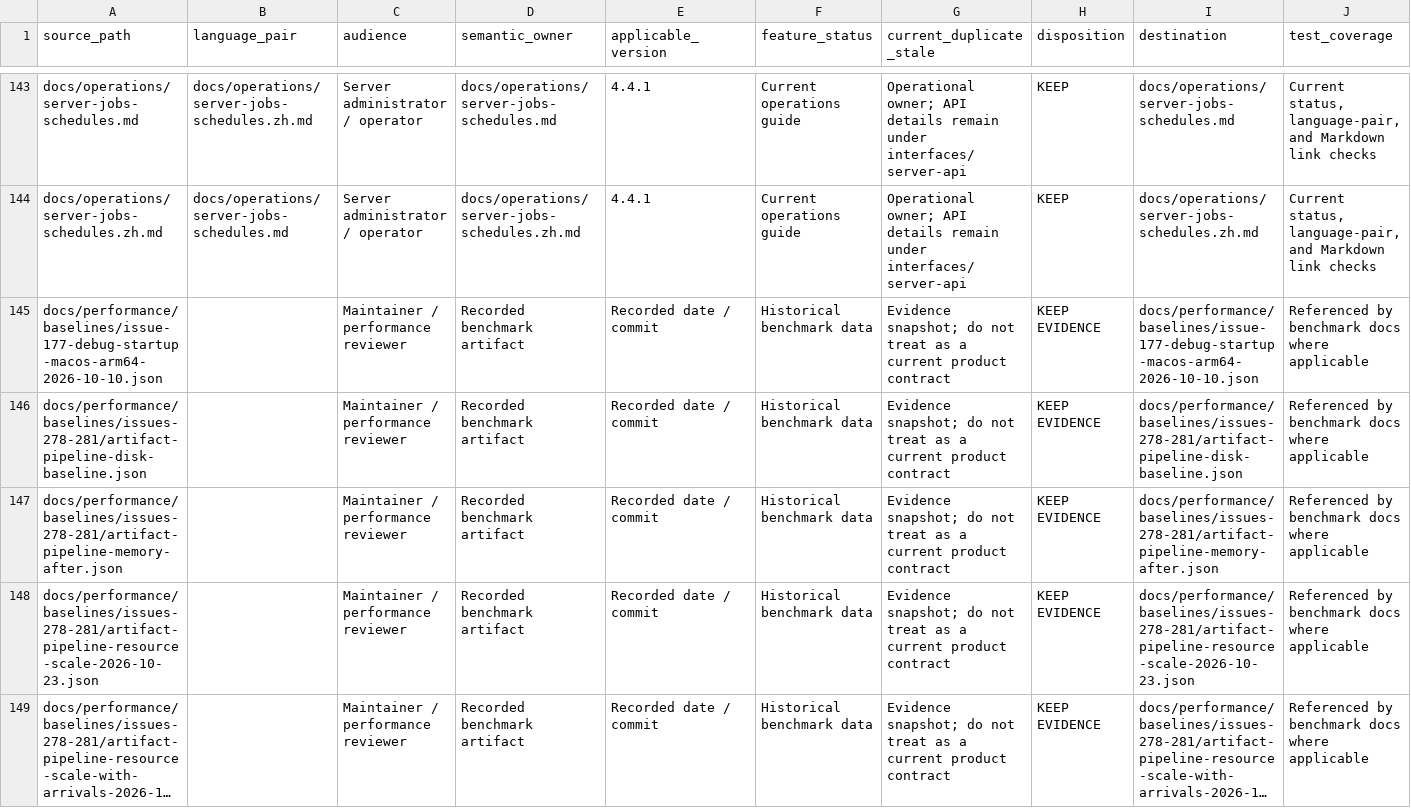
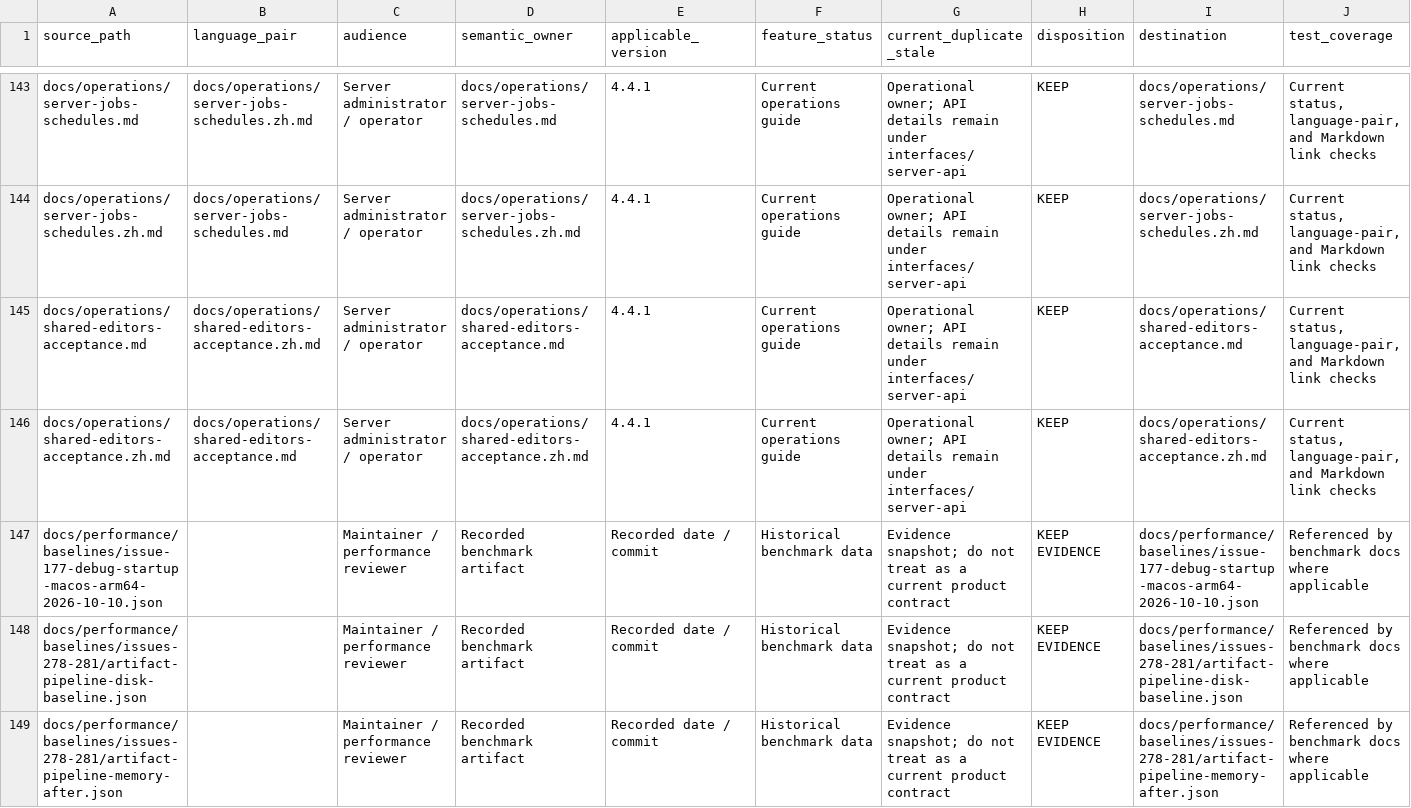
Before and after one commit to jxb8901/temp-driven-api-testing-tool, a CSV file: docs/system-design/document-inventory.csv, drawn as a sheet; only a part is shown, gaps mark what is left out; the shorter side is filled out with more unchanged rows; long unchanged cells end in …; rows hold the shown columns only; the diff names each change by its address in the sheet, - before the commit and + after, or states it on an @@ line.

```diff
--- a/docs/system-design/document-inventory.csv
+++ b/docs/system-design/document-inventory.csv
+row 145: docs/operations/shared-editors-acceptance.md | docs/operations/shared-editors-acceptance.zh.md | Server administrator / operator | docs/operations/shared-editors-acceptance.md | 4.4.1 | Current operations guide | Operational owner; API details remain under interfaces/server-api | KEEP | docs/operations/shared-editors-acceptance.md | Current status, language-pair, and Markdown link checks
+row 146: docs/operations/shared-editors-acceptance.zh.md | docs/operations/shared-editors-acceptance.md | Server administrator / operator | docs/operations/shared-editors-acceptance.zh.md | 4.4.1 | Current operations guide | Operational owner; API details remain under interfaces/server-api | KEEP | docs/operations/shared-editors-acceptance.zh.md | Current status, language-pair, and Markdown link checks
```
Also changed, not shown: 8 other files.
